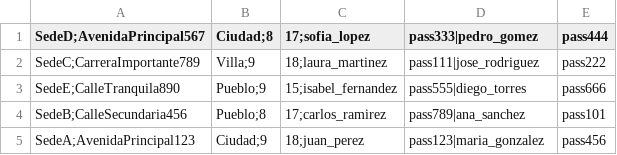
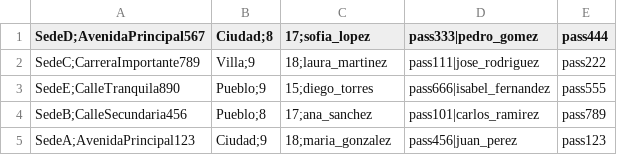
Before and after one commit to dpoo-grupo3-202320/Proyecto3, a CSV file: Entrega Proyecto/Proyecto3/Persistencia/Sedes.csv, drawn as a sheet.

```diff
--- a/Entrega Proyecto/Proyecto3/Persistencia/Sedes.csv
+++ b/Entrega Proyecto/Proyecto3/Persistencia/Sedes.csv
@@ -2,4 +2,4 @@ SedeD;AvenidaPrincipal567,Ciudad;8,17;sofia_lopez,pass333|pedro_gomez,pass444
 SedeC;CarreraImportante789,Villa;9,18;laura_martinez,pass111|jose_rodriguez,pass222
-SedeE;CalleTranquila890,Pueblo;9,15;isabel_fernandez,pass555|diego_torres,pass666
-SedeB;CalleSecundaria456,Pueblo;8,17;carlos_ramirez,pass789|ana_sanchez,pass101
-SedeA;AvenidaPrincipal123,Ciudad;9,18;juan_perez,pass123|maria_gonzalez,pass456
+SedeE;CalleTranquila890,Pueblo;9,15;diego_torres,pass666|isabel_fernandez,pass555
+SedeB;CalleSecundaria456,Pueblo;8,17;ana_sanchez,pass101|carlos_ramirez,pass789
+SedeA;AvenidaPrincipal123,Ciudad;9,18;maria_gonzalez,pass456|juan_perez,pass123
```
Also changed, not shown: Entrega Proyecto/Proyecto3/Persistencia/Empleados.csv, Entrega Proyecto/Proyecto3/Persistencia/Vehiculo.csv, 4 other files.
